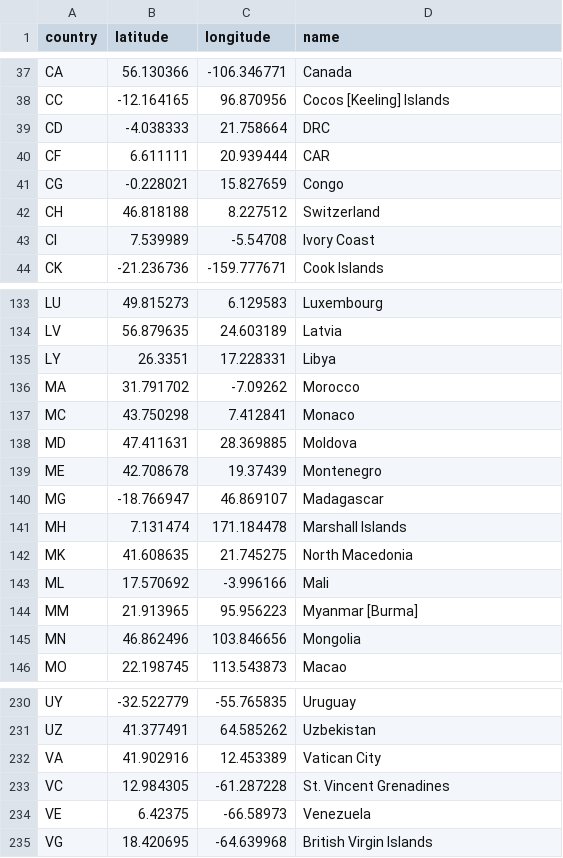
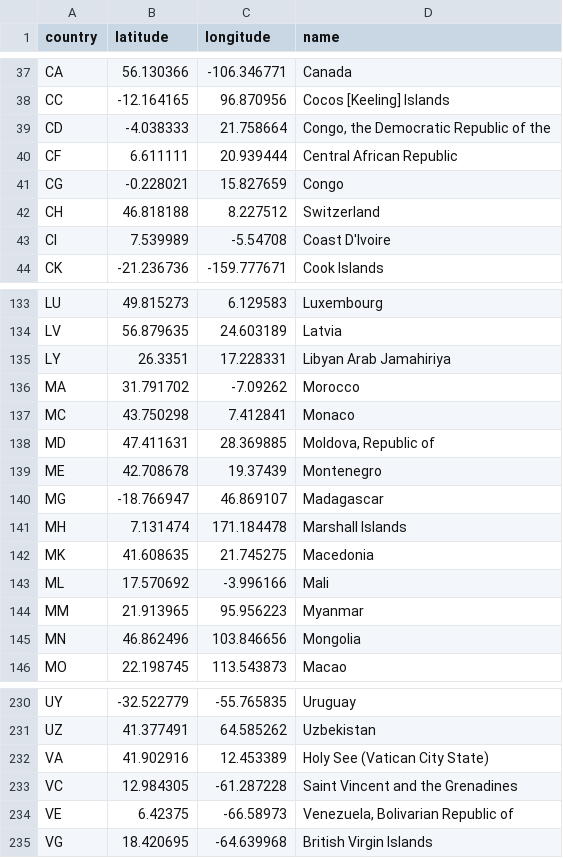
Before and after one commit to Ronyonka/leaflet, a CSV file: countries - longitudes and latitudes.csv, drawn as a sheet; only a part is shown, gaps mark what is left out; the diff covers the shown part only.

Commit message:
added coordinates data to the json object

```diff
--- a/countries - longitudes and latitudes.csv
+++ b/countries - longitudes and latitudes.csv
@@ -38,7 +38,7 @@ CA,56.130366,-106.346771,Canada
 CC,-12.164165,96.870956,Cocos [Keeling] Islands
-CD,-4.038333,21.758664,DRC
-CF,6.611111,20.939444,CAR
+CD,-4.038333,21.758664,"Congo, the Democratic Republic of the"
+CF,6.611111,20.939444,Central African Republic
 CG,-0.228021,15.827659,Congo
 CH,46.818188,8.227512,Switzerland
-CI,7.539989,-5.54708,Ivory Coast
+CI,7.539989,-5.54708,Coast D'Ivoire
 CK,-21.236736,-159.777671,Cook Islands
@@ -134,6 +134,6 @@ LU,49.815273,6.129583,Luxembourg
 LV,56.879635,24.603189,Latvia
-LY,26.3351,17.228331,Libya
+LY,26.3351,17.228331,Libyan Arab Jamahiriya
 MA,31.791702,-7.09262,Morocco
 MC,43.750298,7.412841,Monaco
-MD,47.411631,28.369885,Moldova
+MD,47.411631,28.369885,"Moldova, Republic of"
 ME,42.708678,19.37439,Montenegro
@@ -141,5 +141,5 @@ MG,-18.766947,46.869107,Madagascar
 MH,7.131474,171.184478,Marshall Islands
-MK,41.608635,21.745275,North Macedonia
+MK,41.608635,21.745275,Macedonia
 ML,17.570692,-3.996166,Mali
-MM,21.913965,95.956223,Myanmar [Burma]
+MM,21.913965,95.956223,Myanmar
 MN,46.862496,103.846656,Mongolia
@@ -231,5 +231,5 @@ UY,-32.522779,-55.765835,Uruguay
 UZ,41.377491,64.585262,Uzbekistan
-VA,41.902916,12.453389,Vatican City
-VC,12.984305,-61.287228,St. Vincent Grenadines
-VE,6.42375,-66.58973,Venezuela
+VA,41.902916,12.453389,Holy See (Vatican City State)
+VC,12.984305,-61.287228,Saint Vincent and the Grenadines
+VE,6.42375,-66.58973,"Venezuela, Bolivarian Republic of"
 VG,18.420695,-64.639968,British Virgin Islands
```
Also changed, not shown: 8 edited cells elsewhere in this file, 2 other files.
